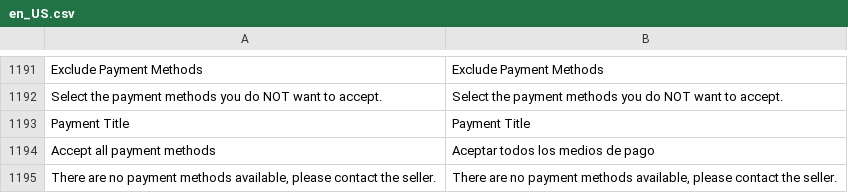
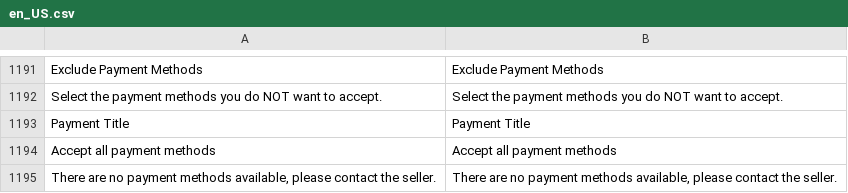
Before and after one commit to PluginAndPartners/payment-magento-plugin, a CSV file: i18n/en_US.csv, drawn as a sheet; only a part is shown, gaps mark what is left out; the diff names each change by its address in the sheet, - before the commit and + after, or states it on an @@ line.

Commit message:
fix i18n US

```diff
--- a/i18n/en_US.csv
+++ b/i18n/en_US.csv
-B1194: Aceptar todos los medios de pago
+B1194: Accept all payment methods
```
